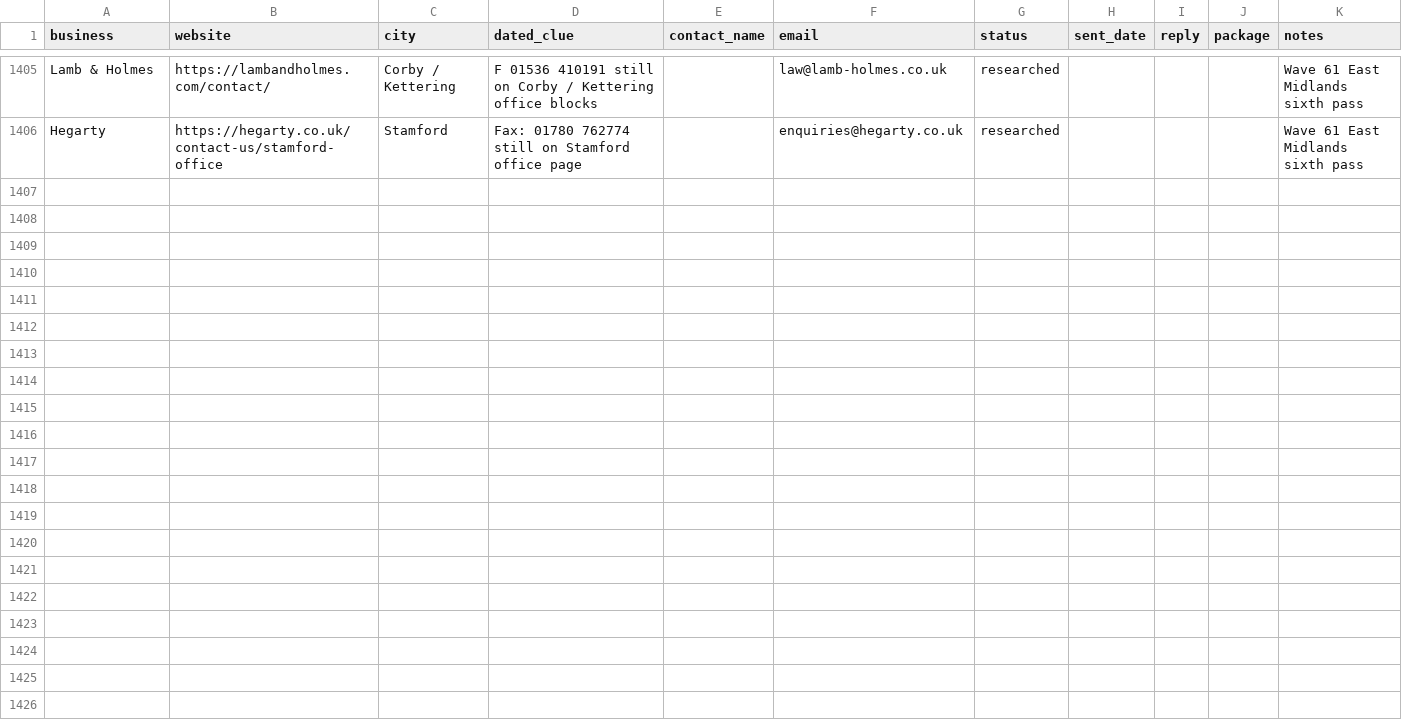
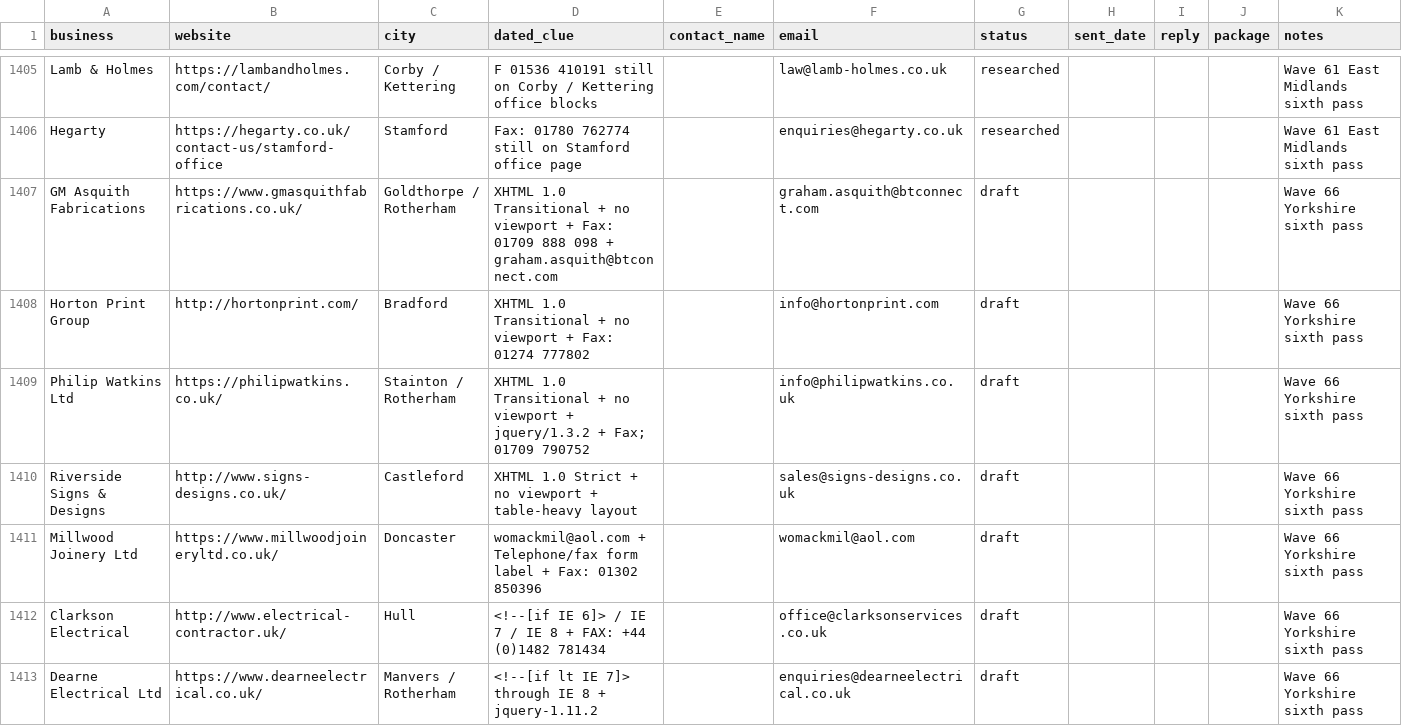
Before and after one commit to menacesahota/roguemodern, a CSV file: outreach/prospects.csv, drawn as a sheet; only a part is shown, gaps mark what is left out; the diff covers the shown part only; the diff names each change by its address in the sheet, - before the commit and + after, or states it on an @@ line.

```diff
--- a/outreach/prospects.csv
+++ b/outreach/prospects.csv
+row 1407: GM Asquith Fabrications | https://www.gmasquithfabrications.co.uk/ | Goldthorpe / Rotherham | XHTML 1.0 Transitional + no viewport + Fax: 01709 888 098 + graham.asquith@btconnect.com |  | graham.asquith@btconnect.com | draft |  |  |  | Wave 66 Yorkshire sixth pass
+row 1408: Horton Print Group | http://hortonprint.com/ | Bradford | XHTML 1.0 Transitional + no viewport + Fax: 01274 777802 |  | info@hortonprint.com | draft |  |  |  | Wave 66 Yorkshire sixth pass
+row 1409: Philip Watkins Ltd | https://philipwatkins.co.uk/ | Stainton / Rotherham | XHTML 1.0 Transitional + no viewport + jquery/1.3.2 + Fax; 01709 790752 |  | info@philipwatkins.co.uk | draft |  |  |  | Wave 66 Yorkshire sixth pass
+row 1410: Riverside Signs & Designs | http://www.signs-designs.co.uk/ | Castleford | XHTML 1.0 Strict + no viewport + table-heavy layout |  | sales@signs-designs.co.uk | draft |  |  |  | Wave 66 Yorkshire sixth pass
+row 1411: Millwood Joinery Ltd | https://www.millwoodjoineryltd.co.uk/ | Doncaster | womackmil@aol.com + Telephone/fax form label + Fax: 01302 850396 |  | womackmil@aol.com | draft |  |  |  | Wave 66 Yorkshire sixth pass
+row 1412: Clarkson Electrical | http://www.electrical-contractor.uk/ | Hull | <!--[if IE 6]> / IE 7 / IE 8 + FAX: +44 (0)1482 781434 |  | office@clarksonservices.co.uk | draft |  |  |  | Wave 66 Yorkshire sixth pass
+row 1413: Dearne Electrical Ltd | https://www.dearneelectrical.co.uk/ | Manvers / Rotherham | <!--[if lt IE 7]> through IE 8 + jquery-1.11.2 |  | enquiries@dearneelectrical.co.uk | draft |  |  |  | Wave 66 Yorkshire sixth pass
```
Also changed, not shown: 18 added rows elsewhere in this file, 2 other files.
